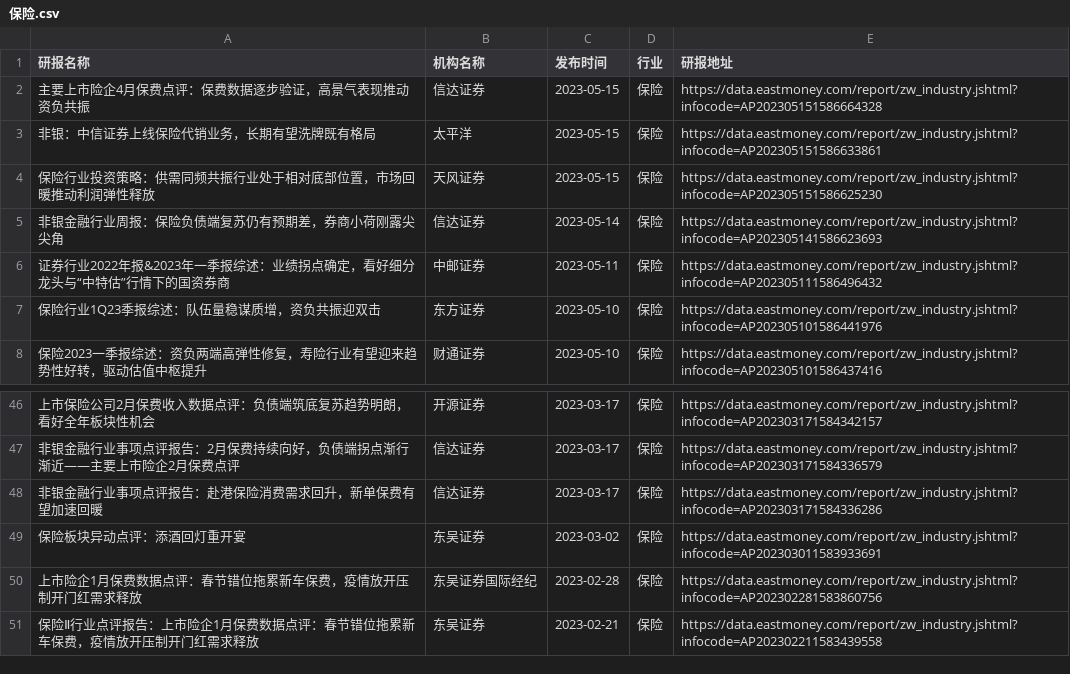
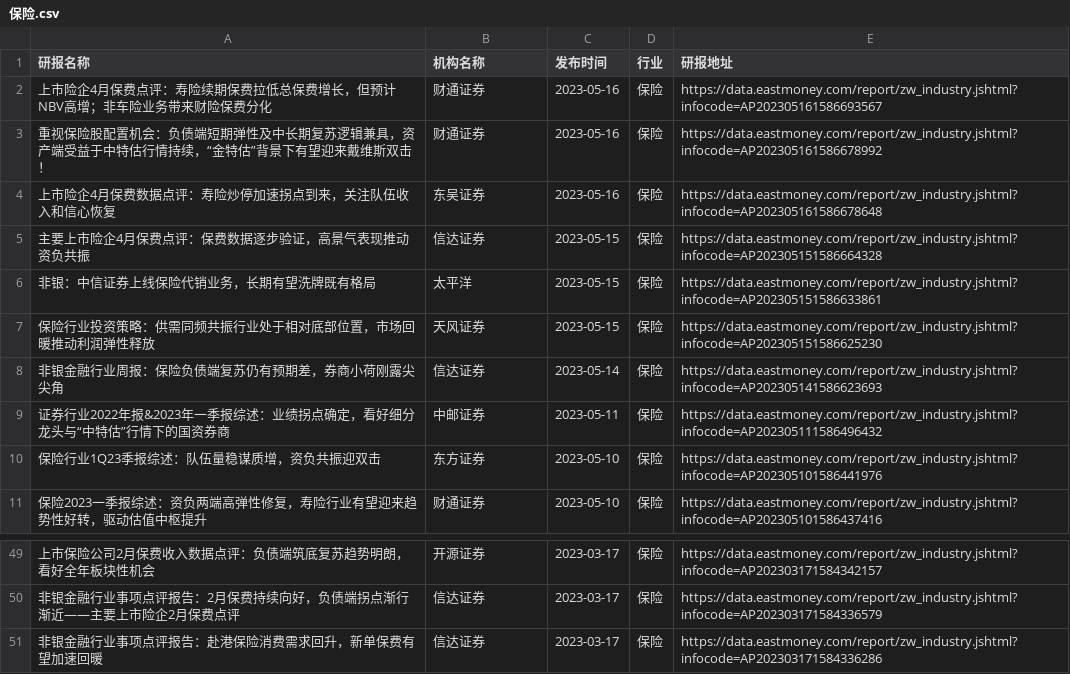
Before and after one commit to manymore13/eastmoney, a CSV file: gen/保险/保险.csv, drawn as a sheet; only a part is shown, gaps mark what is left out; removed rows and columns are numbered as before the commit, all else as after; the diff names each change by its address in the sheet, - before the commit and + after, or states it on an @@ line.

```diff
--- a/gen/保险/保险.csv
+++ b/gen/保险/保险.csv
+row 2: 上市险企4月保费点评：寿险续期保费拉低总保费增长，但预计NBV高增；非车险业务带来财险保费分化 | 财通证券 | 2023-05-16 | 保险 | https://data.eastmoney.com/report/zw_industry.jshtml?infocode=AP202305161586693567
+row 3: 重视保险股配置机会：负债端短期弹性及中长期复苏逻辑兼具，资产端受益于中特估行情持续，“金特估”背景下有望迎来戴维斯双击！ | 财通证券 | 2023-05-16 | 保险 | https://data.eastmoney.com/report/zw_industry.jshtml?infocode=AP202305161586678992
+row 4: 上市险企4月保费数据点评：寿险炒停加速拐点到来，关注队伍收入和信心恢复 | 东吴证券 | 2023-05-16 | 保险 | https://data.eastmoney.com/report/zw_industry.jshtml?infocode=AP202305161586678648
-row 49: 保险板块异动点评：添酒回灯重开宴 | 东吴证券 | 2023-03-02 | 保险 | https://data.eastmoney.com/report/zw_industry.jshtml?infocode=AP202303011583933691
-row 50: 上市险企1月保费数据点评：春节错位拖累新车保费，疫情放开压制开门红需求释放 | 东吴证券国际经纪 | 2023-02-28 | 保险 | https://data.eastmoney.com/report/zw_industry.jshtml?infocode=AP202302281583860756
-row 51: 保险Ⅱ行业点评报告：上市险企1月保费数据点评：春节错位拖累新车保费，疫情放开压制开门红需求释放 | 东吴证券 | 2023-02-21 | 保险 | https://data.eastmoney.com/report/zw_industry.jshtml?infocode=AP202302211583439558
```
Also changed, not shown: gen/公用事业/公用事业.csv, gen/化纤行业/化纤行业.csv, 45 other files.
